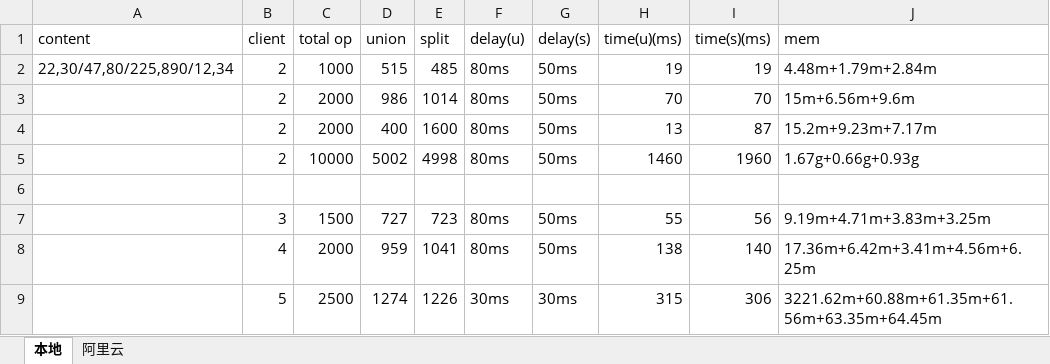
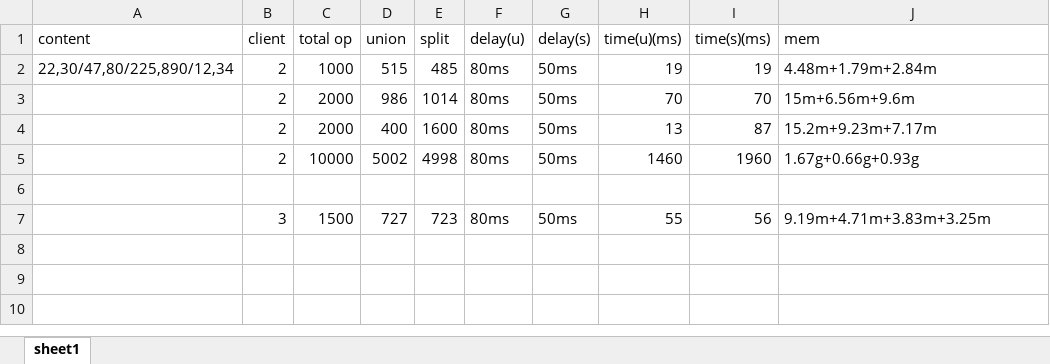
Before and after one commit to LeoSeoJin/UfsRedis, an Excel workbook: MyTest/result.xlsx, sheet sheet1, drawn as a sheet; values as stored, in another font and other column widths than the file's, no borders; the diff names each change by its address in the sheet, - before the commit and + after, or states it on an @@ line.

```diff
--- a/MyTest/result.xlsx (sheet sheet1)
+++ b/MyTest/result.xlsx (sheet sheet1)
-sheet tab: 本地
+sheet tab: sheet1
-sheet tab: 阿里云
-row 8:  | 4 | 2000 | 959 | 1041 | 80ms | 50ms | 138 | 140 | 17.36m+6.42m+3.41m+4.56m+6.25m
-row 9:  | 5 | 2500 | 1274 | 1226 | 30ms | 30ms | 315 | 306 | 3221.62m+60.88m+61.35m+61.56m+63.35m+64.45m
```
Also changed, not shown: 9 other files.
